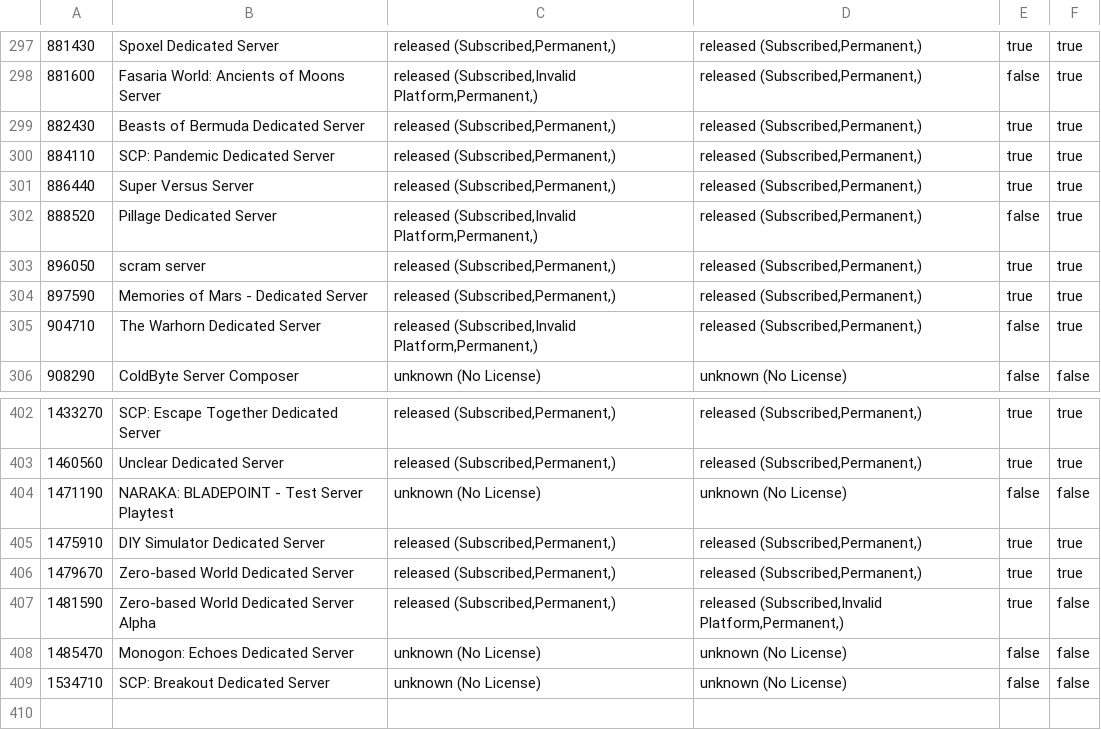
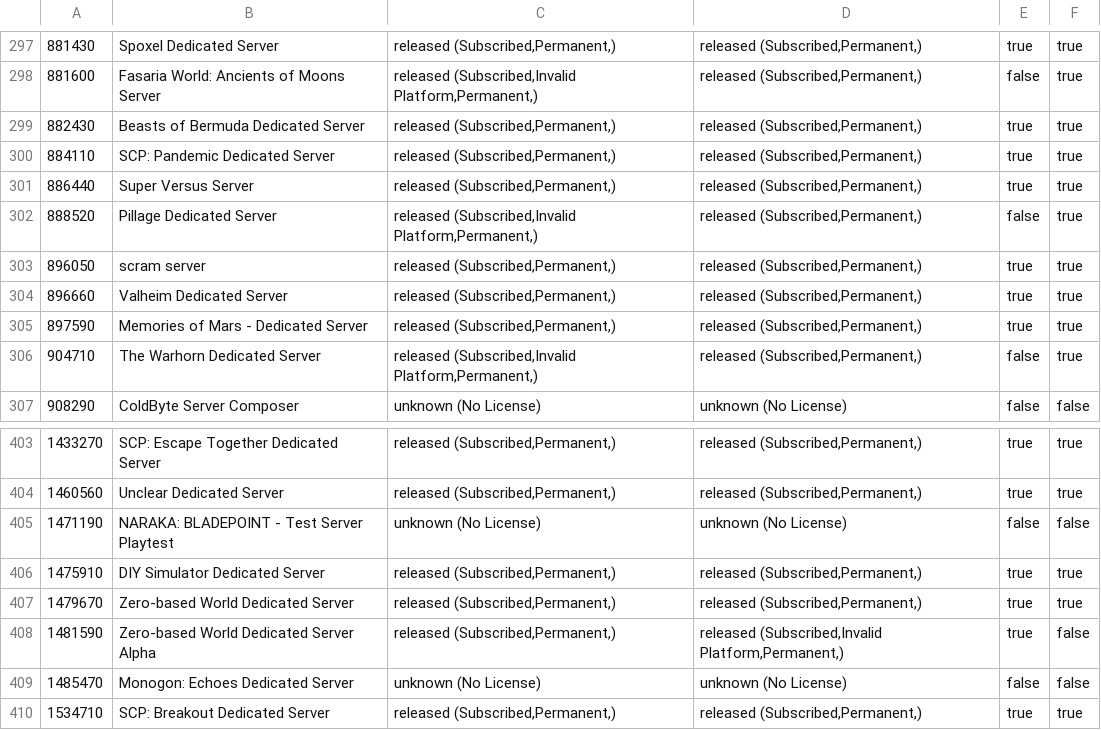
Before and after one commit to dgibbs64/SteamCMD-AppID-List-Servers, a CSV file: steamcmd_appid_servers.csv, drawn as a sheet; only a part is shown, gaps mark what is left out.

```diff
--- a/steamcmd_appid_servers.csv
+++ b/steamcmd_appid_servers.csv
@@ -303,2 +303,3 @@
 896050,"scram server","released (Subscribed,Permanent,)","released (Subscribed,Permanent,)",true,true
+896660,"Valheim Dedicated Server","released (Subscribed,Permanent,)","released (Subscribed,Permanent,)",true,true
 897590,"Memories of Mars - Dedicated Server","released (Subscribed,Permanent,)","released (Subscribed,Permanent,)",true,true
@@ -408,2 +409,2 @@
 1485470,"Monogon: Echoes Dedicated Server","unknown (No License)","unknown (No License)",false,false
-1534710,"SCP: Breakout Dedicated Server","unknown (No License)","unknown (No License)",false,false
+1534710,"SCP: Breakout Dedicated Server","released (Subscribed,Permanent,)","released (Subscribed,Permanent,)",true,true
```
Also changed, not shown: steamcmd_appid_servers_linux.csv, 3 other files.
